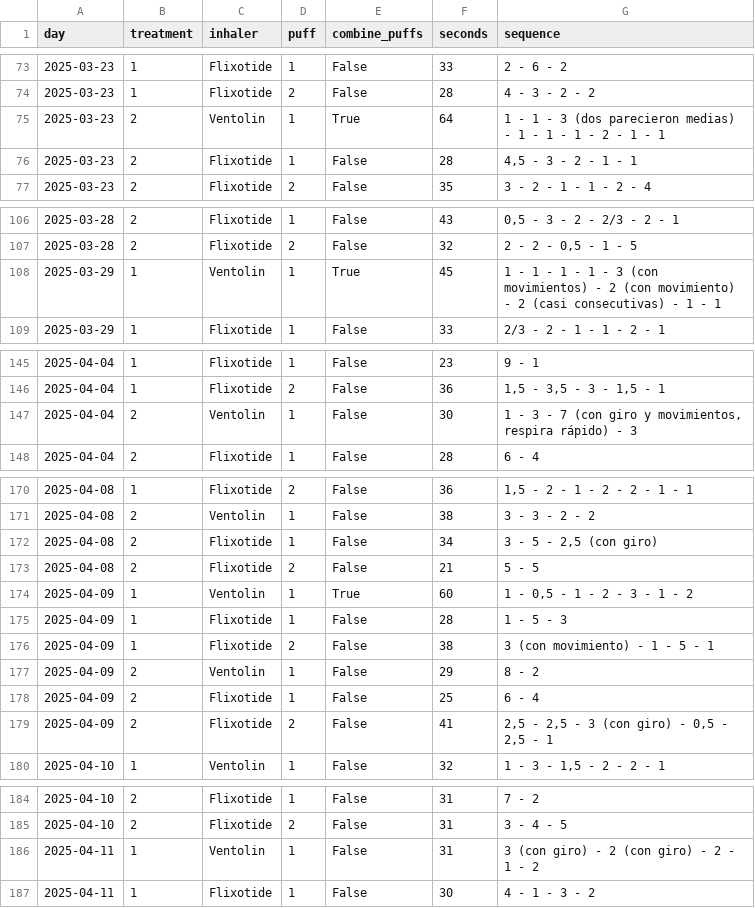
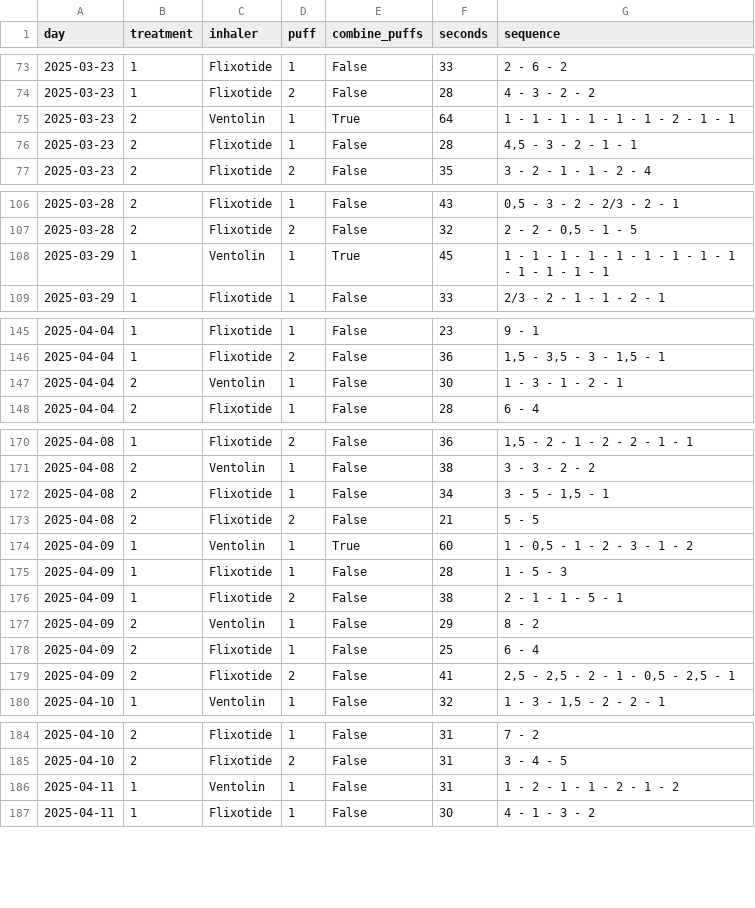
Before and after one commit to mestafford/Cat-Inhaler-Treatment-Evaluation, a TSV file: data/processed/puff_data.tsv, drawn as a sheet; only a part is shown, gaps mark what is left out; the diff covers the shown part only.

```diff
--- a/data/processed/puff_data.tsv
+++ b/data/processed/puff_data.tsv
@@ -74,3 +74,3 @@ day	treatment	inhaler	puff	combine_puffs	seconds	sequence
 2025-03-23	1	Flixotide	2	False	28	4 - 3 - 2 - 2
-2025-03-23	2	Ventolin	1	True	64	1 - 1 - 3 (dos parecieron medias) - 1 - 1 - 1  - 2 - 1 - 1
+2025-03-23	2	Ventolin	1	True	64	1 - 1 - 1 - 1 - 1 - 1  - 2 - 1 - 1
 2025-03-23	2	Flixotide	1	False	28	4,5 - 3 - 2 - 1 - 1
@@ -107,3 +107,3 @@ day	treatment	inhaler	puff	combine_puffs	seconds	sequence
 2025-03-28	2	Flixotide	2	False	32	2 - 2 - 0,5 - 1 - 5
-2025-03-29	1	Ventolin	1	True	45	1 - 1 - 1 - 1 - 3 (con movimientos) - 2 (con movimiento) - 2 (casi consecutivas) - 1 - 1
+2025-03-29	1	Ventolin	1	True	45	1 - 1 - 1 - 1 - 1 - 1 - 1 - 1 - 1 - 1 - 1 - 1 - 1
 2025-03-29	1	Flixotide	1	False	33	2/3 - 2 - 1 - 1 - 2 - 1
@@ -146,3 +146,3 @@ day	treatment	inhaler	puff	combine_puffs	seconds	sequence
 2025-04-04	1	Flixotide	2	False	36	1,5 - 3,5 - 3 - 1,5 - 1
-2025-04-04	2	Ventolin	1	False	30	1 - 3 - 7 (con giro y movimientos, respira rápido) - 3
+2025-04-04	2	Ventolin	1	False	30	1 - 3 - 1 - 2 - 1
 2025-04-04	2	Flixotide	1	False	28	6 - 4
@@ -171,3 +171,3 @@ day	treatment	inhaler	puff	combine_puffs	seconds	sequence
 2025-04-08	2	Ventolin	1	False	38	3 - 3 - 2 - 2
-2025-04-08	2	Flixotide	1	False	34	3 - 5 - 2,5 (con giro)
+2025-04-08	2	Flixotide	1	False	34	3 - 5 - 1,5 - 1
 2025-04-08	2	Flixotide	2	False	21	5 - 5
@@ -175,6 +175,6 @@ day	treatment	inhaler	puff	combine_puffs	seconds	sequence
 2025-04-09	1	Flixotide	1	False	28	1 - 5 - 3
-2025-04-09	1	Flixotide	2	False	38	3 (con movimiento) - 1 - 5 - 1
+2025-04-09	1	Flixotide	2	False	38	2 - 1 - 1 - 5 - 1
 2025-04-09	2	Ventolin	1	False	29	8 - 2
 2025-04-09	2	Flixotide	1	False	25	6 - 4
-2025-04-09	2	Flixotide	2	False	41	2,5 - 2,5 - 3 (con giro) - 0,5 - 2,5 - 1
+2025-04-09	2	Flixotide	2	False	41	2,5 - 2,5 - 2 - 1 - 0,5 - 2,5 - 1
 2025-04-10	1	Ventolin	1	False	32	1 - 3 - 1,5 - 2 - 2 - 1
@@ -185,3 +185,3 @@ day	treatment	inhaler	puff	combine_puffs	seconds	sequence
 2025-04-10	2	Flixotide	2	False	31	3 - 4 - 5
-2025-04-11	1	Ventolin	1	False	31	3 (con giro) - 2 (con giro) - 2 - 1 - 2
+2025-04-11	1	Ventolin	1	False	31	1 - 2 - 1 - 1 - 2 - 1 - 2
 2025-04-11	1	Flixotide	1	False	30	4 - 1 - 3 - 2
```
Also changed, not shown: 3 added rows and 8 edited cells elsewhere in this file.
